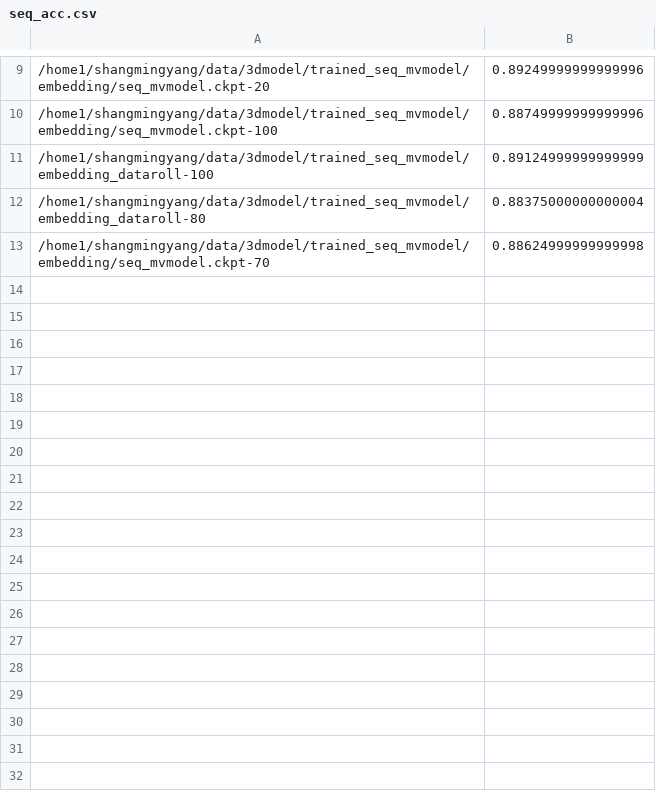
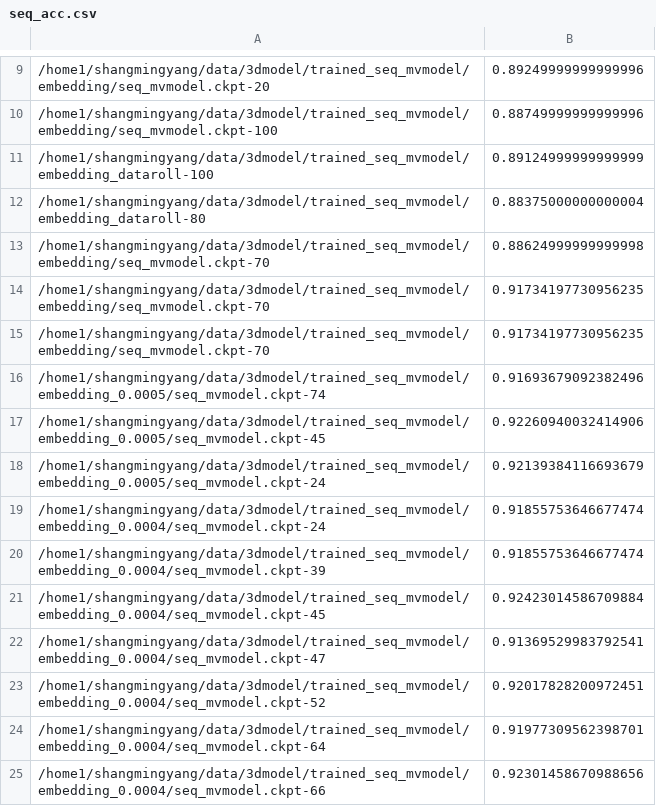
Before and after one commit to kiminh/MVModel, a CSV file: rnn/seq_acc.csv, drawn as a sheet; only a part is shown, gaps mark what is left out.

```diff
--- a/rnn/seq_acc.csv
+++ b/rnn/seq_acc.csv
@@ -13 +13,13 @@
 /home1/shangmingyang/data/3dmodel/trained_seq_mvmodel/embedding/seq_mvmodel.ckpt-70,0.88624999999999998
+/home1/shangmingyang/data/3dmodel/trained_seq_mvmodel/embedding/seq_mvmodel.ckpt-70,0.91734197730956235
+/home1/shangmingyang/data/3dmodel/trained_seq_mvmodel/embedding/seq_mvmodel.ckpt-70,0.91734197730956235
+/home1/shangmingyang/data/3dmodel/trained_seq_mvmodel/embedding_0.0005/seq_mvmodel.ckpt-74,0.91693679092382496
+/home1/shangmingyang/data/3dmodel/trained_seq_mvmodel/embedding_0.0005/seq_mvmodel.ckpt-45,0.92260940032414906
+/home1/shangmingyang/data/3dmodel/trained_seq_mvmodel/embedding_0.0005/seq_mvmodel.ckpt-24,0.92139384116693679
+/home1/shangmingyang/data/3dmodel/trained_seq_mvmodel/embedding_0.0004/seq_mvmodel.ckpt-24,0.91855753646677474
+/home1/shangmingyang/data/3dmodel/trained_seq_mvmodel/embedding_0.0004/seq_mvmodel.ckpt-39,0.91855753646677474
+/home1/shangmingyang/data/3dmodel/trained_seq_mvmodel/embedding_0.0004/seq_mvmodel.ckpt-45,0.92423014586709884
+/home1/shangmingyang/data/3dmodel/trained_seq_mvmodel/embedding_0.0004/seq_mvmodel.ckpt-47,0.91369529983792541
+/home1/shangmingyang/data/3dmodel/trained_seq_mvmodel/embedding_0.0004/seq_mvmodel.ckpt-52,0.92017828200972451
+/home1/shangmingyang/data/3dmodel/trained_seq_mvmodel/embedding_0.0004/seq_mvmodel.ckpt-64,0.91977309562398701
+/home1/shangmingyang/data/3dmodel/trained_seq_mvmodel/embedding_0.0004/seq_mvmodel.ckpt-66,0.92301458670988656
```
Also changed, not shown: 7 other files.
